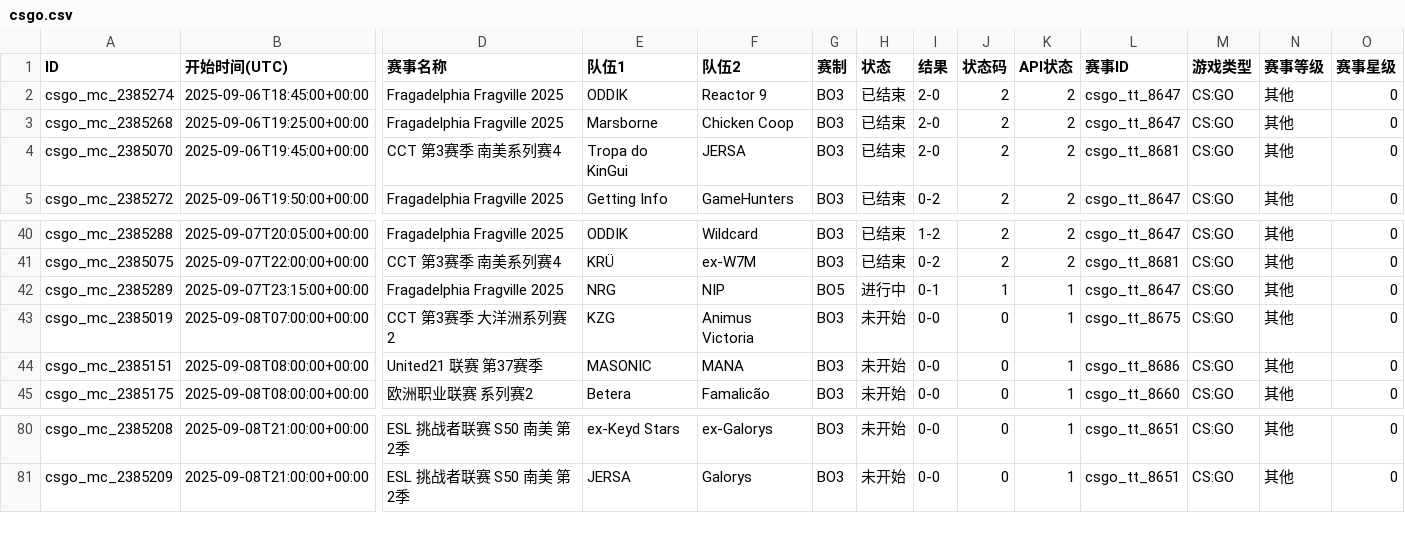
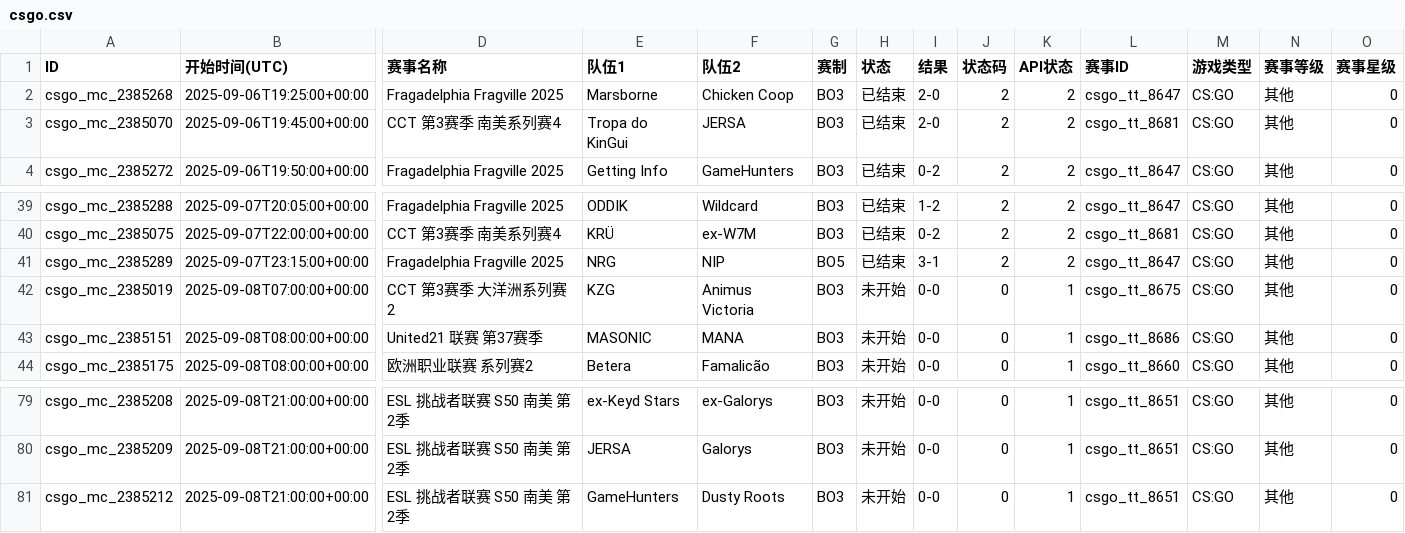
Before and after one commit to Miku196/a-ics, a CSV file: release/csgo/csgo.csv, drawn as a sheet; only a part is shown, gaps mark what is left out; removed rows and columns are numbered as before the commit, all else as after; rows hold the shown columns only; the diff names each change by its address in the sheet, - before the commit and + after, or states it on an @@ line.

```diff
--- a/release/csgo/csgo.csv
+++ b/release/csgo/csgo.csv
-row 2: csgo_mc_2385274 | 2025-09-06T18:45:00+00:00 | Fragadelphia Fragville 2025 | ODDIK | Reactor 9 | BO3 | 已结束 | 2-0 | 2 | 2 | csgo_tt_8647 | CS:GO | 其他 | 0
-H41 (状态): 进行中
+H41 (状态): 已结束
-I41 (结果): 0-1
+I41 (结果): 3-1
-J41 (状态码): 1
+J41 (状态码): 2
-K41 (API状态): 1
+K41 (API状态): 2
+row 81: csgo_mc_2385212 | 2025-09-08T21:00:00+00:00 | ESL 挑战者联赛 S50 南美 第2季 | GameHunters | Dusty Roots | BO3 | 未开始 | 0-0 | 0 | 1 | csgo_tt_8651 | CS:GO | 其他 | 0
```
Also changed, not shown: release/dota2/dota2.csv, 6 other files.
